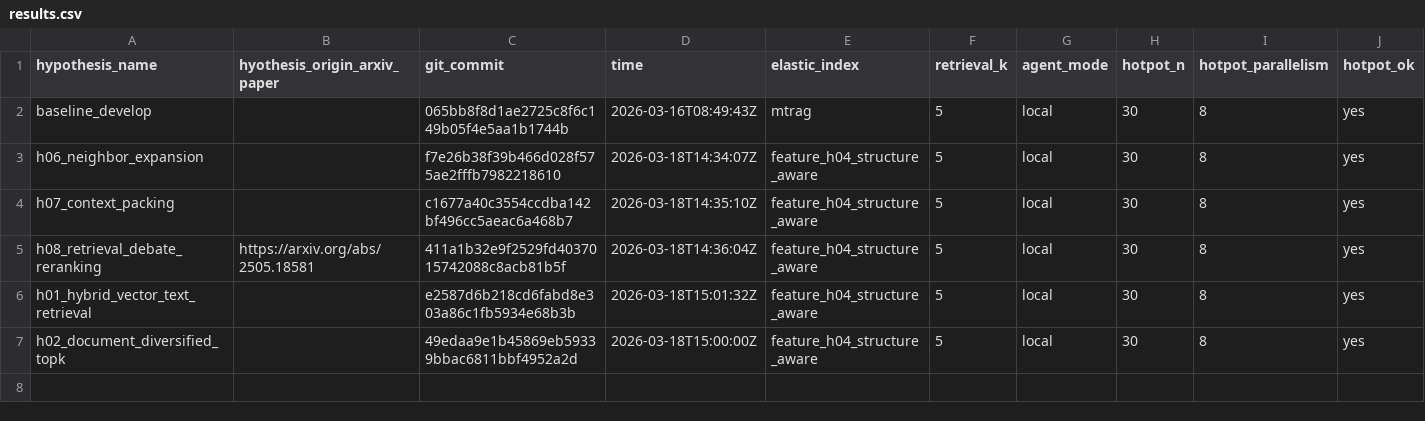
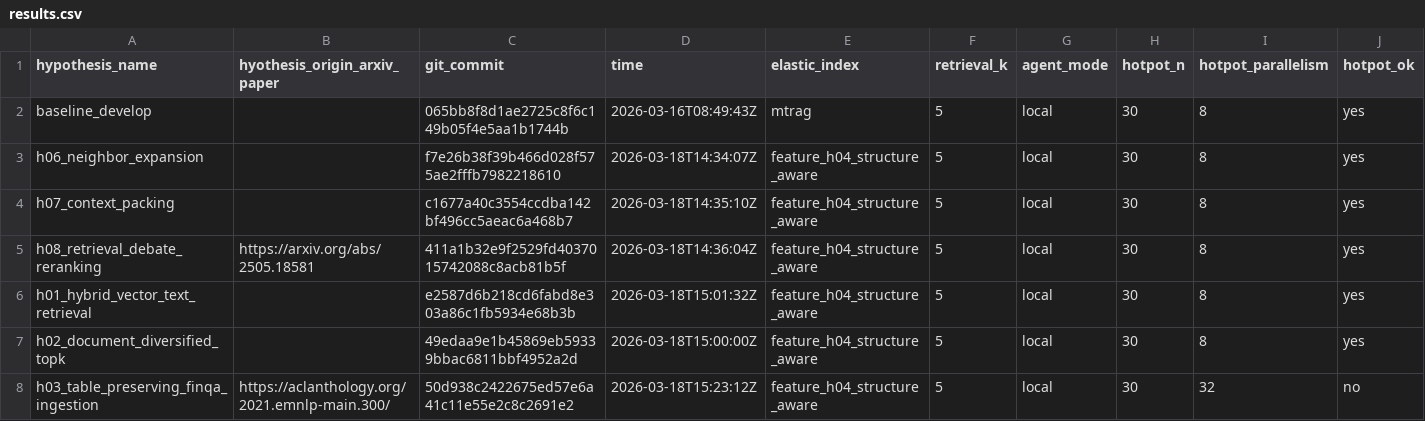
Before and after one commit to ar-or/autoresearchrag, a CSV file: results.csv, drawn as a sheet; only a part is shown; rows hold the shown columns only; the diff names each change by its address in the sheet, - before the commit and + after, or states it on an @@ line.

Commit message:
Record rejected H03 result

```diff
--- a/results.csv
+++ b/results.csv
+row 8: h03_table_preserving_finqa_ingestion | https://aclanthology.org/2021.emnlp-main.300/ | 50d938c2422675ed57e6a41c11e55e2c8c2691e2 | 2026-03-18T15:23:12Z | feature_h04_structure_aware | 5 | local | 30 | 32 | no
```
